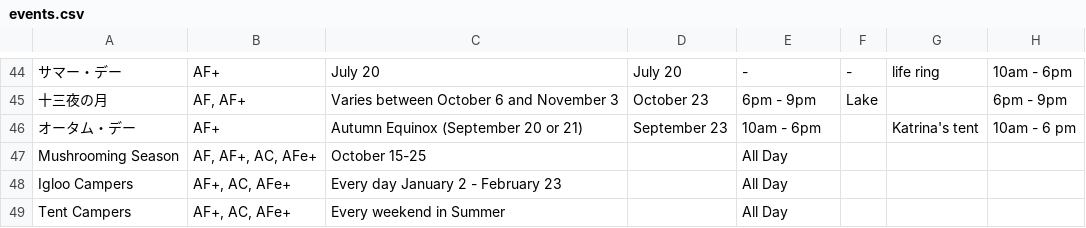
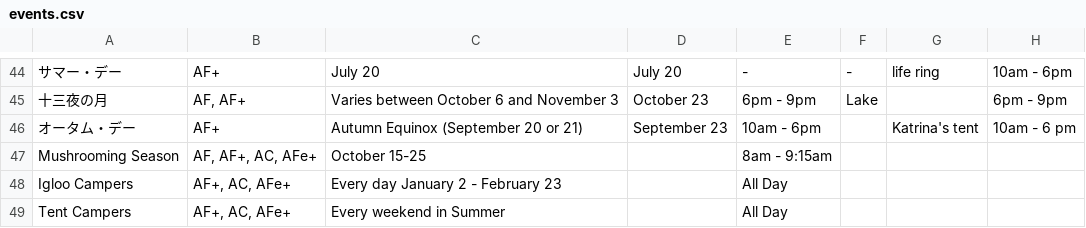
Before and after one commit to sethmlarson/animal-crossing-calendar, a CSV file: animal_crossing_calendar/data/events.csv, drawn as a sheet; only a part is shown, gaps mark what is left out; the diff names each change by its address in the sheet, - before the commit and + after, or states it on an @@ line.

```diff
--- a/animal_crossing_calendar/data/events.csv
+++ b/animal_crossing_calendar/data/events.csv
-E47: All Day
+E47: 8am - 9:15am
```
Also changed, not shown: 9 other files.
